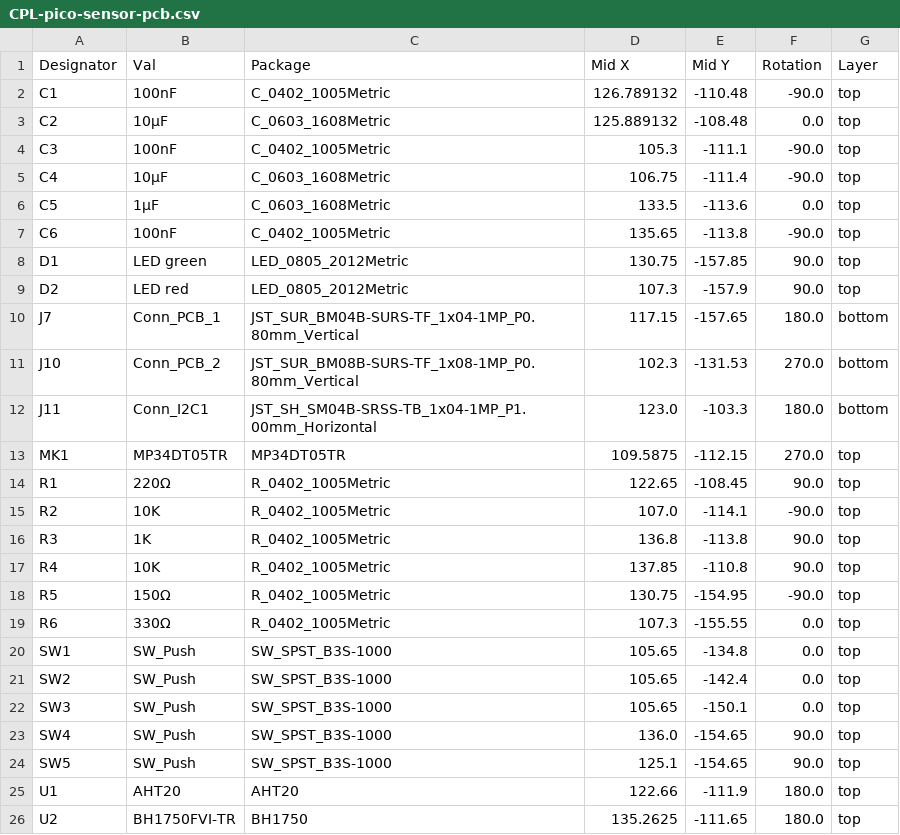
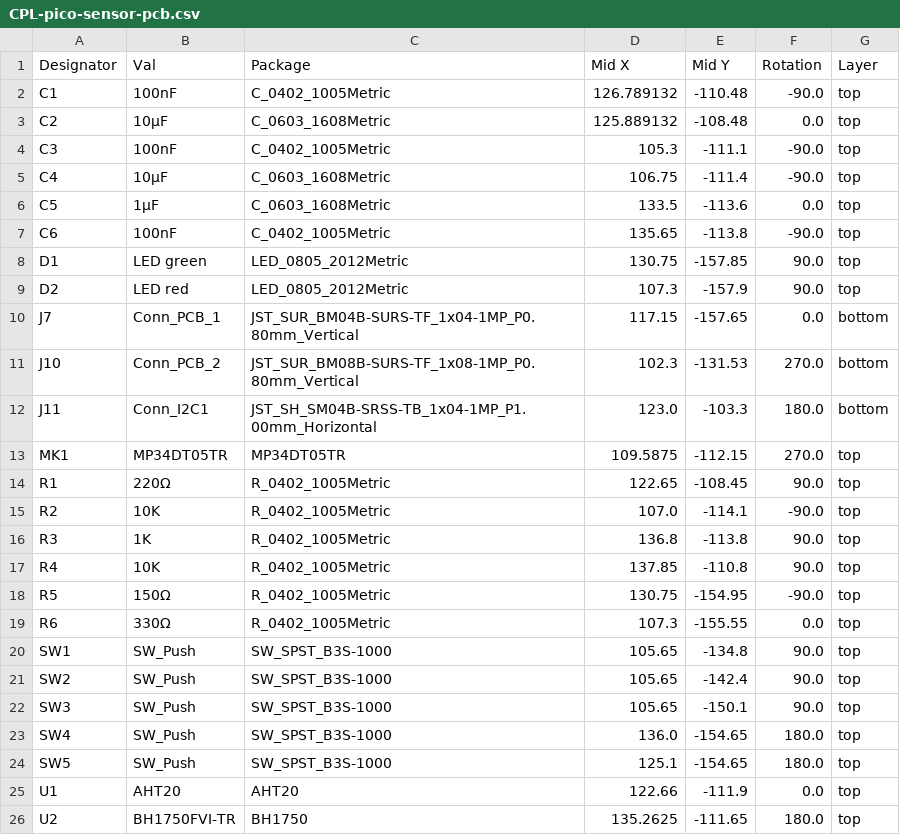
Before and after one commit to bablokb/pcb-pico-datalogger, a CSV file: production_files/CPL-pico-sensor-pcb.csv, drawn as a sheet.

```diff
--- a/production_files/CPL-pico-sensor-pcb.csv
+++ b/production_files/CPL-pico-sensor-pcb.csv
@@ -9,3 +9,3 @@ D1,LED green,LED_0805_2012Metric,130.75,-157.85,90.0,top
 D2,LED red,LED_0805_2012Metric,107.3,-157.9,90.0,top
-J7,Conn_PCB_1,JST_SUR_BM04B-SURS-TF_1x04-1MP_P0.80mm_Vertical,117.15,-157.65,180.0,bottom
+J7,Conn_PCB_1,JST_SUR_BM04B-SURS-TF_1x04-1MP_P0.80mm_Vertical,117.15,-157.65,0.0,bottom
 J10,Conn_PCB_2,JST_SUR_BM08B-SURS-TF_1x08-1MP_P0.80mm_Vertical,102.3,-131.53,270.0,bottom
@@ -19,8 +19,8 @@ R5,150Ω,R_0402_1005Metric,130.75,-154.95,-90.0,top
 R6,330Ω,R_0402_1005Metric,107.3,-155.55,0.0,top
-SW1,SW_Push,SW_SPST_B3S-1000,105.65,-134.8,0.0,top
-SW2,SW_Push,SW_SPST_B3S-1000,105.65,-142.4,0.0,top
-SW3,SW_Push,SW_SPST_B3S-1000,105.65,-150.1,0.0,top
-SW4,SW_Push,SW_SPST_B3S-1000,136.0,-154.65,90.0,top
-SW5,SW_Push,SW_SPST_B3S-1000,125.1,-154.65,90.0,top
-U1,AHT20,AHT20,122.66,-111.9,180.0,top
+SW1,SW_Push,SW_SPST_B3S-1000,105.65,-134.8,90.0,top
+SW2,SW_Push,SW_SPST_B3S-1000,105.65,-142.4,90.0,top
+SW3,SW_Push,SW_SPST_B3S-1000,105.65,-150.1,90.0,top
+SW4,SW_Push,SW_SPST_B3S-1000,136.0,-154.65,180.0,top
+SW5,SW_Push,SW_SPST_B3S-1000,125.1,-154.65,180.0,top
+U1,AHT20,AHT20,122.66,-111.9,0.0,top
 U2,BH1750FVI-TR,BH1750,135.2625,-111.65,180.0,top
```
Also changed, not shown: production_files/BOM-pico-sensor-pcb-preorder.csv, production_files/BOM-pico-sensor-pcb.csv, 6 other files.
